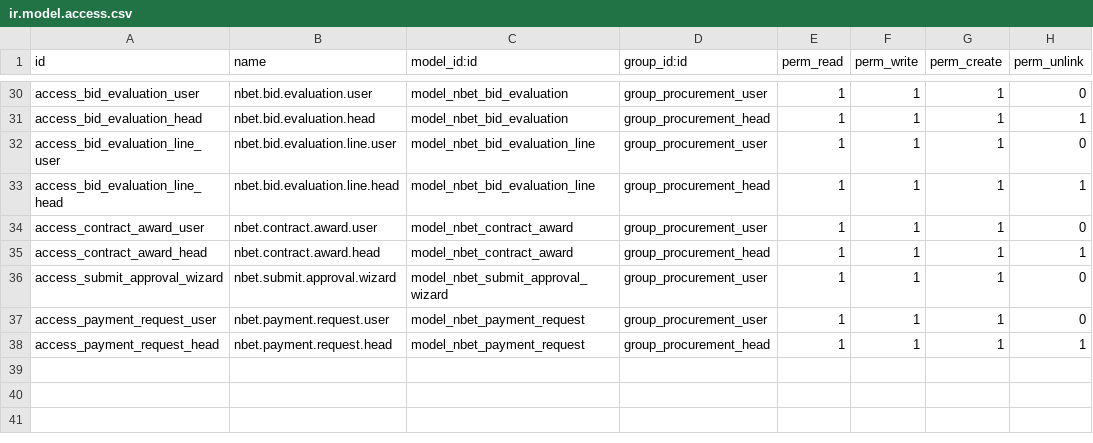
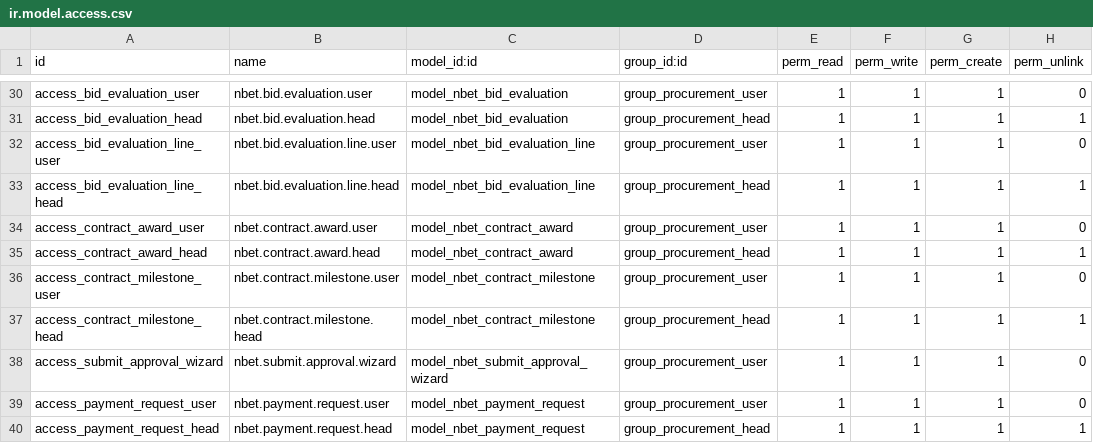
Before and after one commit to dunmi9791/nbet-18, a CSV file: nbet_procurement/security/ir.model.access.csv, drawn as a sheet; only a part is shown, gaps mark what is left out.

Commit message:
project milestone

```diff
--- a/nbet_procurement/security/ir.model.access.csv
+++ b/nbet_procurement/security/ir.model.access.csv
@@ -35,2 +35,4 @@ access_contract_award_user,nbet.contract.award.user,model_nbet_contract_award,gr
 access_contract_award_head,nbet.contract.award.head,model_nbet_contract_award,group_procurement_head,1,1,1,1
+access_contract_milestone_user,nbet.contract.milestone.user,model_nbet_contract_milestone,group_procurement_user,1,1,1,0
+access_contract_milestone_head,nbet.contract.milestone.head,model_nbet_contract_milestone,group_procurement_head,1,1,1,1
 access_submit_approval_wizard,nbet.submit.approval.wizard,model_nbet_submit_approval_wizard,group_procurement_user,1,1,1,0
```
Also changed, not shown: 15 other files.
